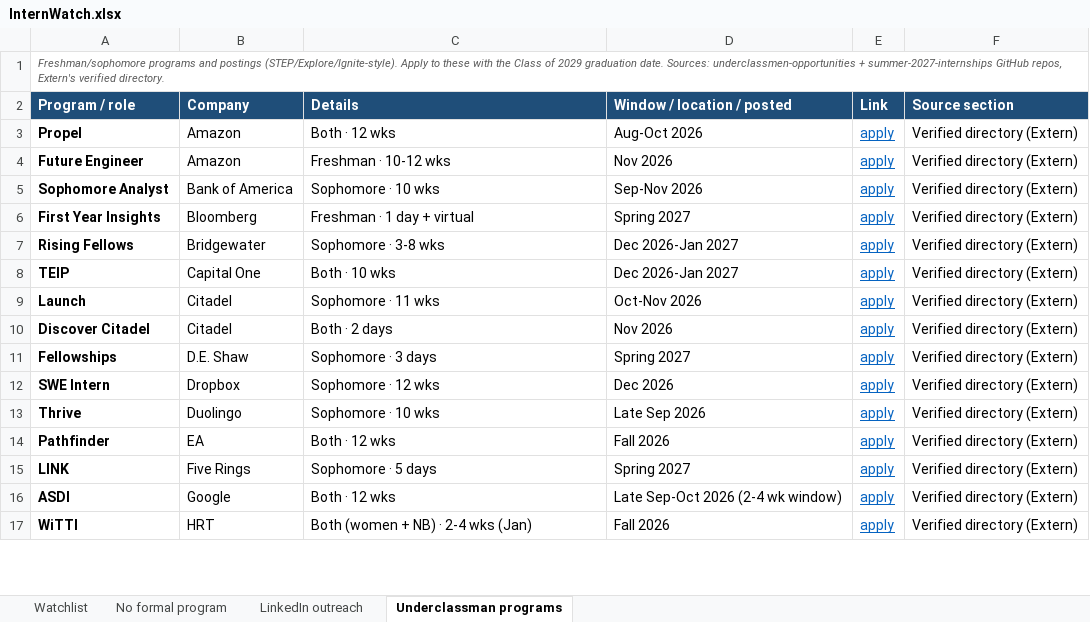
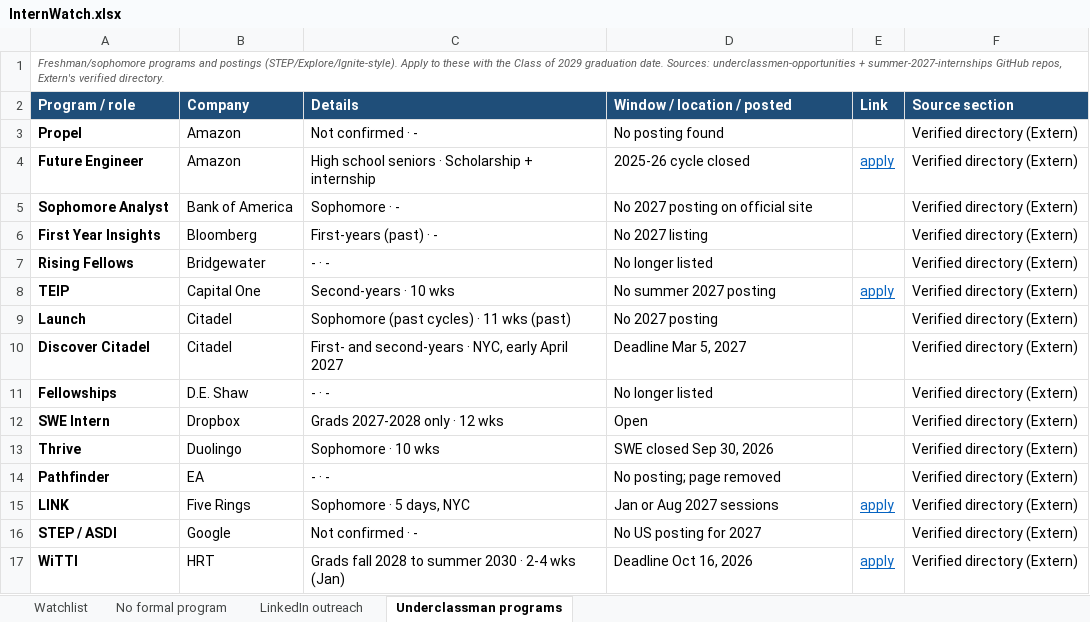
Before and after one commit to pranavrevuri/intern-watch, an Excel workbook: InternWatch.xlsx, sheet Underclassman programs, drawn as a sheet; only a part is shown; values as stored, in another font and other column widths than the file's, no borders; removed rows and columns are numbered as before the commit, all else as after; the diff covers the shown part only; the diff names each change by its address in the sheet, - before the commit and + after, or states it on an @@ line.

```diff
--- a/InternWatch.xlsx (sheet Underclassman programs)
+++ b/InternWatch.xlsx (sheet Underclassman programs)
-C3 (Details): Both · 12 wks
+C3 (Details): Not confirmed · -
-D3 (Window / location / posted): Aug-Oct 2026
+D3 (Window / location / posted): No posting found
-E3 (Link): apply
+E3 (Link): (empty)
-C4 (Details): Freshman · 10-12 wks
+C4 (Details): High school seniors · Scholarship + internship
-D4 (Window / location / posted): Nov 2026
+D4 (Window / location / posted): 2025-26 cycle closed
-C5 (Details): Sophomore · 10 wks
+C5 (Details): Sophomore · -
-D5 (Window / location / posted): Sep-Nov 2026
+D5 (Window / location / posted): No 2027 posting on official site
-E5:E7 (Link): apply
+E5:E7 (Link): (empty)
-C6 (Details): Freshman · 1 day + virtual
+C6 (Details): First-years (past) · -
-D6 (Window / location / posted): Spring 2027
+D6 (Window / location / posted): No 2027 listing
-C7 (Details): Sophomore · 3-8 wks
+C7 (Details): - · -
-D7 (Window / location / posted): Dec 2026-Jan 2027
+D7 (Window / location / posted): No longer listed
-C8 (Details): Both · 10 wks
+C8 (Details): Second-years · 10 wks
-D8 (Window / location / posted): Dec 2026-Jan 2027
+D8 (Window / location / posted): No summer 2027 posting
-C9 (Details): Sophomore · 11 wks
+C9 (Details): Sophomore (past cycles) · 11 wks (past)
-D9 (Window / location / posted): Oct-Nov 2026
+D9 (Window / location / posted): No 2027 posting
-E9:E14 (Link): apply
+E9:E14 (Link): (empty)
-C10 (Details): Both · 2 days
+C10 (Details): First- and second-years · NYC, early April 2027
-D10 (Window / location / posted): Nov 2026
+D10 (Window / location / posted): Deadline Mar 5, 2027
-C11 (Details): Sophomore · 3 days
+C11 (Details): - · -
-D11 (Window / location / posted): Spring 2027
+D11 (Window / location / posted): No longer listed
-C12 (Details): Sophomore · 12 wks
+C12 (Details): Grads 2027-2028 only · 12 wks
-D12 (Window / location / posted): Dec 2026
+D12 (Window / location / posted): Open
-D13 (Window / location / posted): Late Sep 2026
+D13 (Window / location / posted): SWE closed Sep 30, 2026
-C14 (Details): Both · 12 wks
+C14 (Details): - · -
-D14 (Window / location / posted): Fall 2026
+D14 (Window / location / posted): No posting; page removed
-C15 (Details): Sophomore · 5 days
+C15 (Details): Sophomore · 5 days, NYC
-D15 (Window / location / posted): Spring 2027
+D15 (Window / location / posted): Jan or Aug 2027 sessions
-row 16: ASDI | Google | Both · 12 wks | Late Sep-Oct 2026 (2-4 wk window) | apply | Verified directory (Extern)
+row 16: STEP / ASDI | Google | Not confirmed · - | No US posting for 2027 |  | Verified directory (Extern)
-C17 (Details): Both (women + NB) · 2-4 wks (Jan)
+C17 (Details): Grads fall 2028 to summer 2030 · 2-4 wks (Jan)
-D17 (Window / location / posted): Fall 2026
+D17 (Window / location / posted): Deadline Oct 16, 2026
```
Also changed, not shown: 4 added rows, 4 removed rows and 27 edited cells elsewhere in this sheet, sheet Watchlist, sheet LinkedIn outreach, 1 other file.
